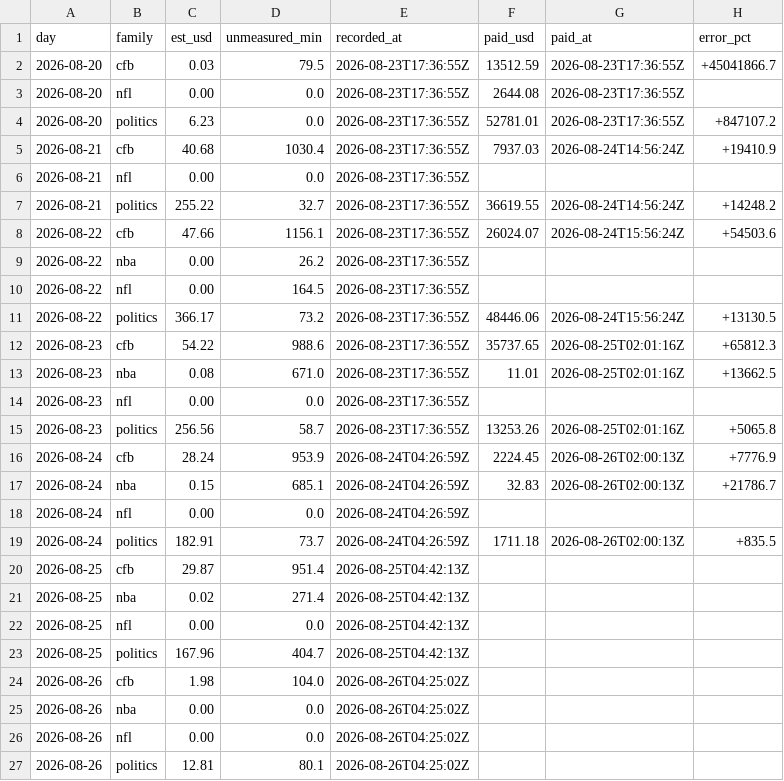
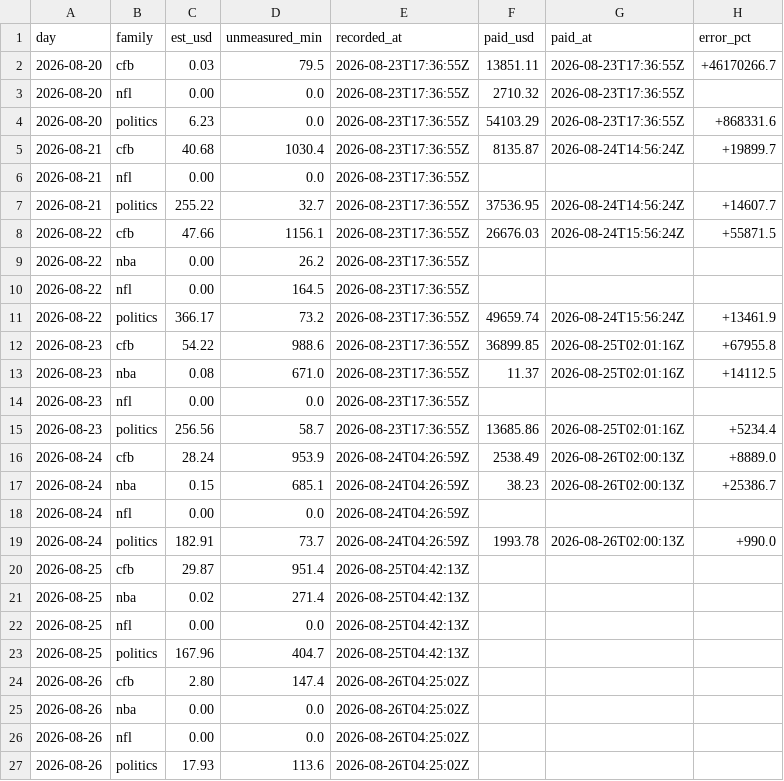
Before and after one commit to christophercox2-boop/liquidity-rewards, a CSV file: data/estimates.csv, drawn as a sheet.

Commit message:
estimates: 15 rows [skip ci]

```diff
--- a/data/estimates.csv
+++ b/data/estimates.csv
@@ -1,20 +1,20 @@
 day,family,est_usd,unmeasured_min,recorded_at,paid_usd,paid_at,error_pct
-2026-08-20,cfb,0.03,79.5,2026-08-23T17:36:55Z,13512.59,2026-08-23T17:36:55Z,+45041866.7
-2026-08-20,nfl,0.00,0.0,2026-08-23T17:36:55Z,2644.08,2026-08-23T17:36:55Z,
-2026-08-20,politics,6.23,0.0,2026-08-23T17:36:55Z,52781.01,2026-08-23T17:36:55Z,+847107.2
-2026-08-21,cfb,40.68,1030.4,2026-08-23T17:36:55Z,7937.03,2026-08-24T14:56:24Z,+19410.9
+2026-08-20,cfb,0.03,79.5,2026-08-23T17:36:55Z,13851.11,2026-08-23T17:36:55Z,+46170266.7
+2026-08-20,nfl,0.00,0.0,2026-08-23T17:36:55Z,2710.32,2026-08-23T17:36:55Z,
+2026-08-20,politics,6.23,0.0,2026-08-23T17:36:55Z,54103.29,2026-08-23T17:36:55Z,+868331.6
+2026-08-21,cfb,40.68,1030.4,2026-08-23T17:36:55Z,8135.87,2026-08-24T14:56:24Z,+19899.7
 2026-08-21,nfl,0.00,0.0,2026-08-23T17:36:55Z,,,
-2026-08-21,politics,255.22,32.7,2026-08-23T17:36:55Z,36619.55,2026-08-24T14:56:24Z,+14248.2
-2026-08-22,cfb,47.66,1156.1,2026-08-23T17:36:55Z,26024.07,2026-08-24T15:56:24Z,+54503.6
+2026-08-21,politics,255.22,32.7,2026-08-23T17:36:55Z,37536.95,2026-08-24T14:56:24Z,+14607.7
+2026-08-22,cfb,47.66,1156.1,2026-08-23T17:36:55Z,26676.03,2026-08-24T15:56:24Z,+55871.5
 2026-08-22,nba,0.00,26.2,2026-08-23T17:36:55Z,,,
 2026-08-22,nfl,0.00,164.5,2026-08-23T17:36:55Z,,,
-2026-08-22,politics,366.17,73.2,2026-08-23T17:36:55Z,48446.06,2026-08-24T15:56:24Z,+13130.5
-2026-08-23,cfb,54.22,988.6,2026-08-23T17:36:55Z,35737.65,2026-08-25T02:01:16Z,+65812.3
-2026-08-23,nba,0.08,671.0,2026-08-23T17:36:55Z,11.01,2026-08-25T02:01:16Z,+13662.5
+2026-08-22,politics,366.17,73.2,2026-08-23T17:36:55Z,49659.74,2026-08-24T15:56:24Z,+13461.9
+2026-08-23,cfb,54.22,988.6,2026-08-23T17:36:55Z,36899.85,2026-08-25T02:01:16Z,+67955.8
+2026-08-23,nba,0.08,671.0,2026-08-23T17:36:55Z,11.37,2026-08-25T02:01:16Z,+14112.5
 2026-08-23,nfl,0.00,0.0,2026-08-23T17:36:55Z,,,
-2026-08-23,politics,256.56,58.7,2026-08-23T17:36:55Z,13253.26,2026-08-25T02:01:16Z,+5065.8
-2026-08-24,cfb,28.24,953.9,2026-08-24T04:26:59Z,2224.45,2026-08-26T02:00:13Z,+7776.9
-2026-08-24,nba,0.15,685.1,2026-08-24T04:26:59Z,32.83,2026-08-26T02:00:13Z,+21786.7
+2026-08-23,politics,256.56,58.7,2026-08-23T17:36:55Z,13685.86,2026-08-25T02:01:16Z,+5234.4
+2026-08-24,cfb,28.24,953.9,2026-08-24T04:26:59Z,2538.49,2026-08-26T02:00:13Z,+8889.0
+2026-08-24,nba,0.15,685.1,2026-08-24T04:26:59Z,38.23,2026-08-26T02:00:13Z,+25386.7
 2026-08-24,nfl,0.00,0.0,2026-08-24T04:26:59Z,,,
-2026-08-24,politics,182.91,73.7,2026-08-24T04:26:59Z,1711.18,2026-08-26T02:00:13Z,+835.5
+2026-08-24,politics,182.91,73.7,2026-08-24T04:26:59Z,1993.78,2026-08-26T02:00:13Z,+990.0
 2026-08-25,cfb,29.87,951.4,2026-08-25T04:42:13Z,,,
@@ -23,5 +23,5 @@ day,family,est_usd,unmeasured_min,recorded_at,paid_usd,paid_at,error_pct
 2026-08-25,politics,167.96,404.7,2026-08-25T04:42:13Z,,,
-2026-08-26,cfb,1.98,104.0,2026-08-26T04:25:02Z,,,
+2026-08-26,cfb,2.80,147.4,2026-08-26T04:25:02Z,,,
 2026-08-26,nba,0.00,0.0,2026-08-26T04:25:02Z,,,
 2026-08-26,nfl,0.00,0.0,2026-08-26T04:25:02Z,,,
-2026-08-26,politics,12.81,80.1,2026-08-26T04:25:02Z,,,
+2026-08-26,politics,17.93,113.6,2026-08-26T04:25:02Z,,,
```
